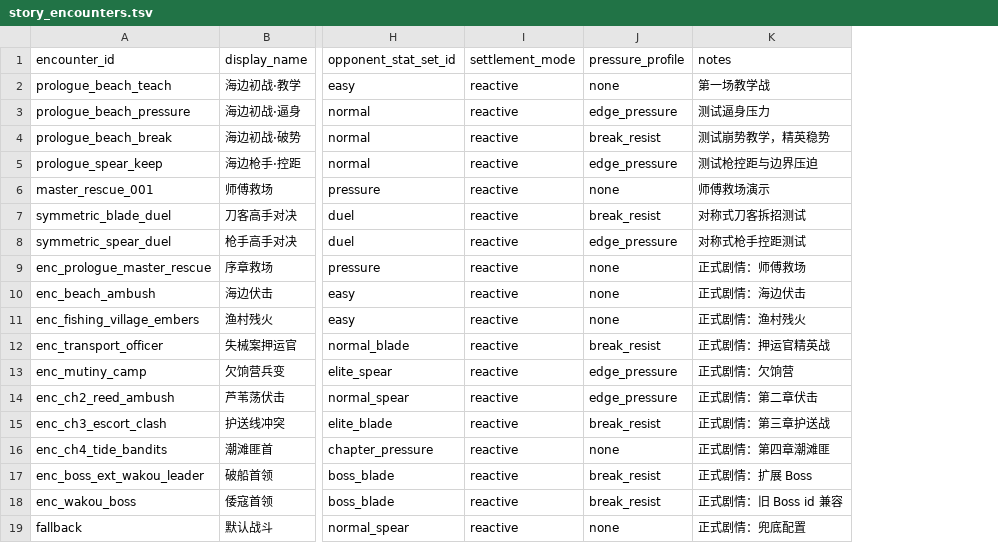
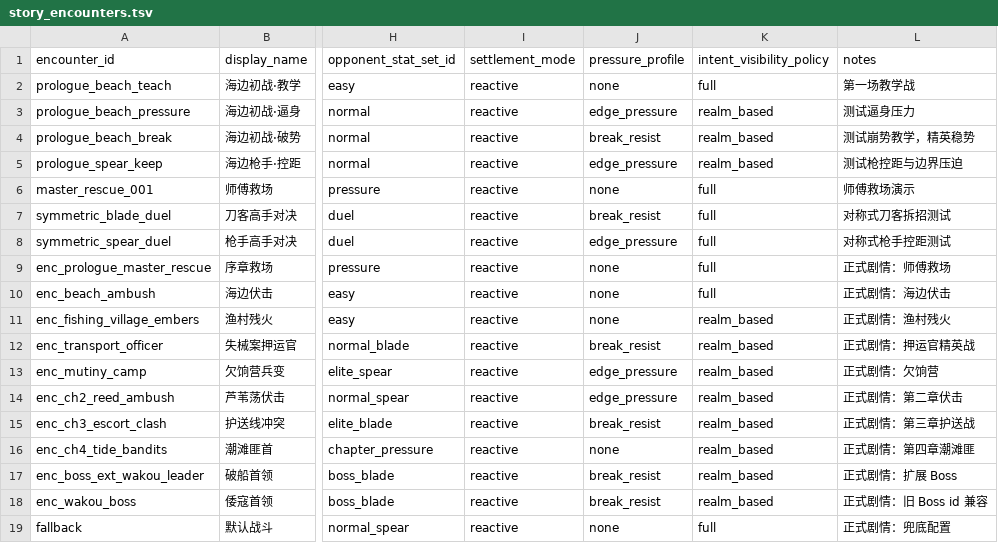
Before and after one commit to chengquansen-comments/canghaidiming, a TSV file: data/story_battles/story_encounters.tsv, drawn as a sheet; only a part is shown, gaps mark what is left out; the diff names each change by its address in the sheet, - before the commit and + after, or states it on an @@ line.

Commit message:
data: add intent visibility policy to story encounters

```diff
--- a/data/story_battles/story_encounters.tsv
+++ b/data/story_battles/story_encounters.tsv
+column K (intent_visibility_policy), rows 2-19: full | realm_based | realm_based | realm_based | full | full | full | full | full | realm_based | realm_based | realm_based | realm_based | realm_based | realm_based | realm_based | realm_based | full
```
